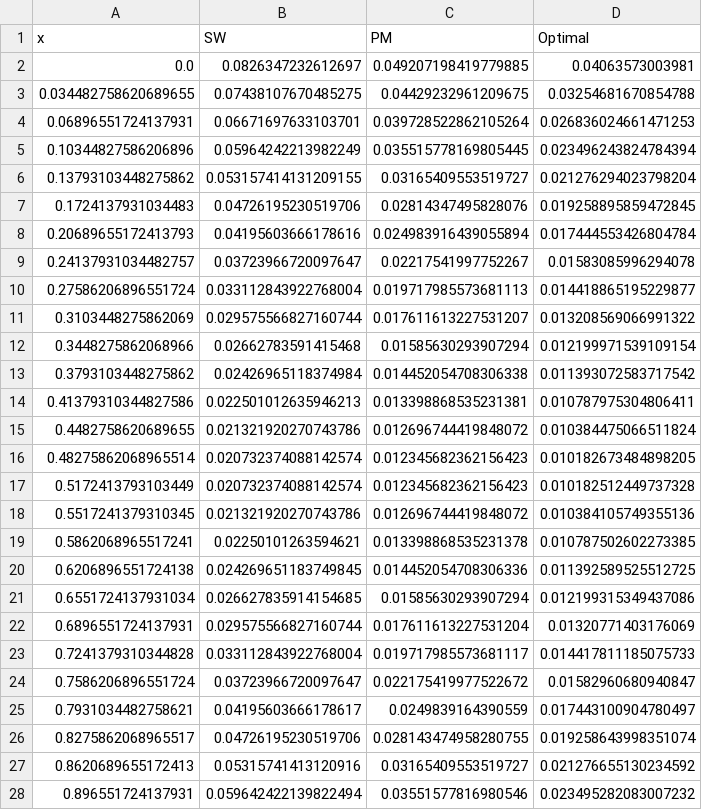
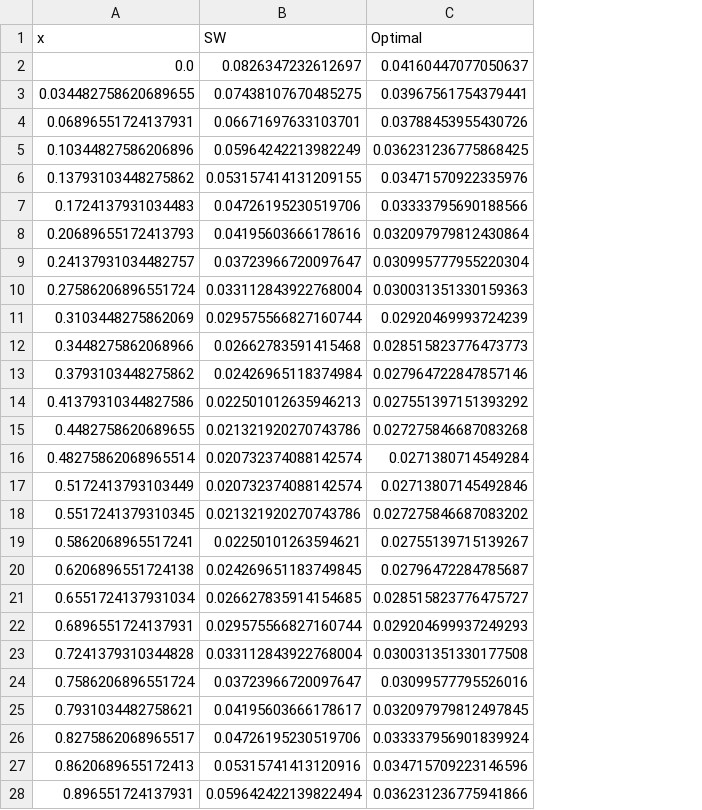
Before and after one commit to ZhengYeah/Optimal-GPM, a CSV file: experiments/theoretical/whole-domain_L2.csv, drawn as a sheet; only a part is shown; removed rows and columns are numbered as before the commit, all else as after; the diff covers the shown part only; the diff names each change by its address in the sheet, - before the commit and + after, or states it on an @@ line.

Commit message:
Finished theoretical utility

```diff
--- a/experiments/theoretical/whole-domain_L2.csv
+++ b/experiments/theoretical/whole-domain_L2.csv
-column C (PM), rows 2-28: 0.049207198419779885 | 0.04429232961209675 | 0.039728522862105264 | 0.035515778169805445 | 0.03165409553519727 | 0.02814347495828076 | 0.024983916439055894 | 0.02217541997752267 | 0.019717985573681113 | 0.017611613227531207 | 0.01585630293907294 | 0.014452054708306338 | 0.013398868535231381 | 0.012696744419848072 | 0.012345682362156423 | 0.012345682362156423 | 0.012696744419848072 | 0.013398868535231378 | 0.014452054708306336 | 0.01585630293907294 | 0.017611613227531204 | 0.019717985573681117 | 0.022175419977522672 | 0.0249839164390559 | 0.028143474958280755 | 0.03165409553519727 | 0.03551577816980546
-C2 (Optimal): 0.04063573003981
+C2 (Optimal): 0.04160447077050637
-C3 (Optimal): 0.03254681670854788
+C3 (Optimal): 0.03967561754379441
-C4 (Optimal): 0.026836024661471253
+C4 (Optimal): 0.03788453955430726
-C5 (Optimal): 0.023496243824784394
+C5 (Optimal): 0.036231236775868425
-C6 (Optimal): 0.021276294023798204
+C6 (Optimal): 0.03471570922335976
-C7 (Optimal): 0.019258895859472845
+C7 (Optimal): 0.03333795690188566
-C8 (Optimal): 0.017444553426804784
+C8 (Optimal): 0.032097979812430864
-C9 (Optimal): 0.01583085996294078
+C9 (Optimal): 0.030995777955220304
-C10 (Optimal): 0.014418865195229877
+C10 (Optimal): 0.030031351330159363
-C11 (Optimal): 0.013208569066991322
+C11 (Optimal): 0.02920469993724239
-C12 (Optimal): 0.012199971539109154
+C12 (Optimal): 0.028515823776473773
-C13 (Optimal): 0.011393072583717542
+C13 (Optimal): 0.027964722847857146
-C14 (Optimal): 0.010787975304806411
+C14 (Optimal): 0.027551397151393292
-C15 (Optimal): 0.010384475066511824
+C15 (Optimal): 0.027275846687083268
-C16 (Optimal): 0.010182673484898205
+C16 (Optimal): 0.0271380714549284
-C17 (Optimal): 0.010182512449737328
+C17 (Optimal): 0.02713807145492846
-C18 (Optimal): 0.010384105749355136
+C18 (Optimal): 0.027275846687083202
-C19 (Optimal): 0.010787502602273385
+C19 (Optimal): 0.02755139715139267
-C20 (Optimal): 0.011392589525512725
+C20 (Optimal): 0.02796472284785687
-C21 (Optimal): 0.012199315349437086
+C21 (Optimal): 0.028515823776475727
-C22 (Optimal): 0.01320771403176069
+C22 (Optimal): 0.029204699937249293
-C23 (Optimal): 0.014417811185075733
+C23 (Optimal): 0.030031351330177508
-C24 (Optimal): 0.01582960680940847
+C24 (Optimal): 0.03099577795526016
-C25 (Optimal): 0.017443100904780497
+C25 (Optimal): 0.032097979812497845
-C26 (Optimal): 0.019258643998351074
+C26 (Optimal): 0.033337956901839924
-C27 (Optimal): 0.021276655130234592
+C27 (Optimal): 0.034715709223146596
-C28 (Optimal): 0.023495282083007232
+C28 (Optimal): 0.036231236775941866
```
Also changed, not shown: 2 edited cells elsewhere in this file, 6 other files.
